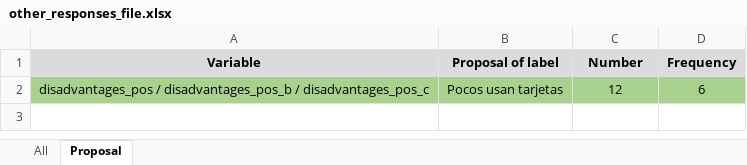
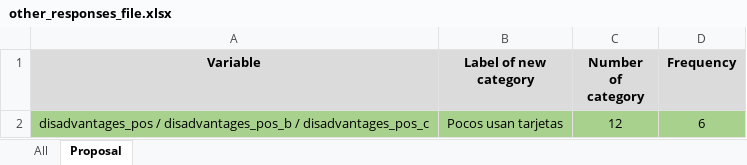
Before and after one commit to skhiggins/ra_guide, an Excel workbook: docs/other_responses_file.xlsx, sheet Proposal, drawn as a sheet; values as stored, in another font and other column widths than the file's, no borders; conditional formats not drawn; the diff names each change by its address in the sheet, - before the commit and + after, or states it on an @@ line.

```diff
--- a/docs/other_responses_file.xlsx (sheet Proposal)
+++ b/docs/other_responses_file.xlsx (sheet Proposal)
-B1: Proposal of label
+B1: Label of new category
-C1: Number
+C1: Number of category
```
Also changed, not shown: sheet All, 5 other files.
